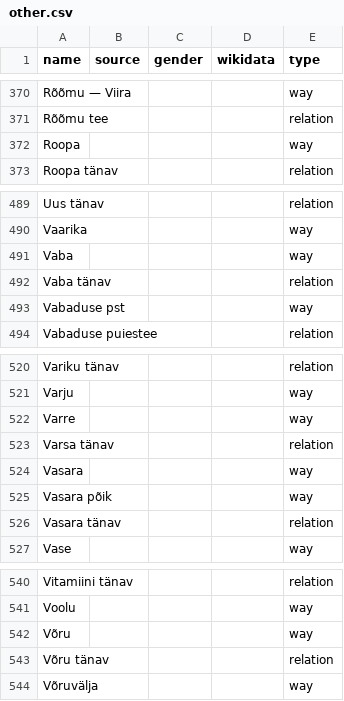
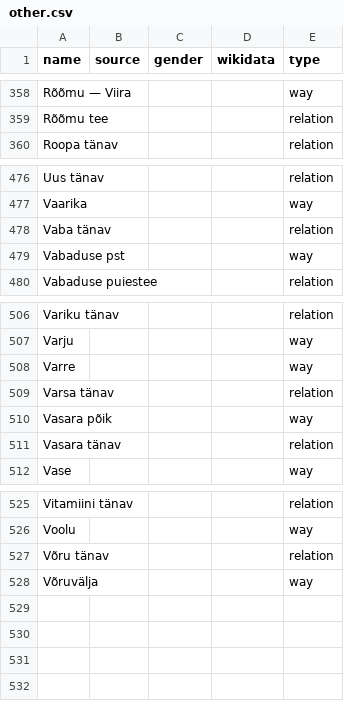
Before and after one commit to EqualStreetNames/equalstreetnames-tartu, a CSV file: data/other.csv, drawn as a sheet; only a part is shown, gaps mark what is left out; the diff covers the shown part only; the diff names each change by its address in the sheet, - before the commit and + after, or states it on an @@ line.

```diff
--- a/data/other.csv
+++ b/data/other.csv
-row 372: Roopa |  |  |  | way
-row 491: Vaba |  |  |  | way
-row 524: Vasara |  |  |  | way
-row 542: Võru |  |  |  | way
```
Also changed, not shown: 12 removed rows elsewhere in this file, 3 other files.
